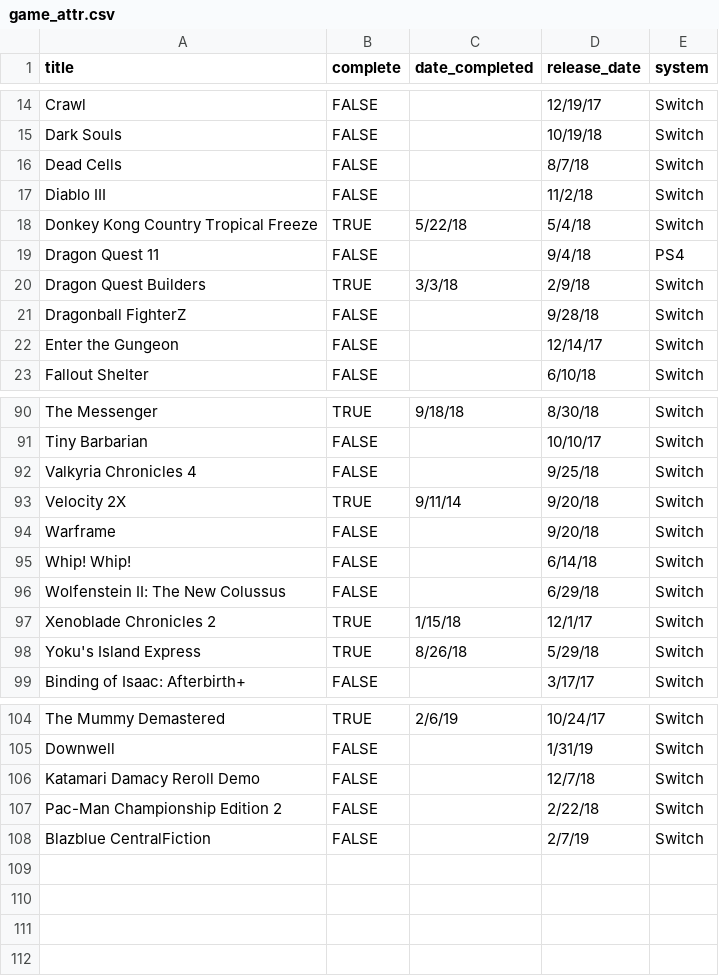
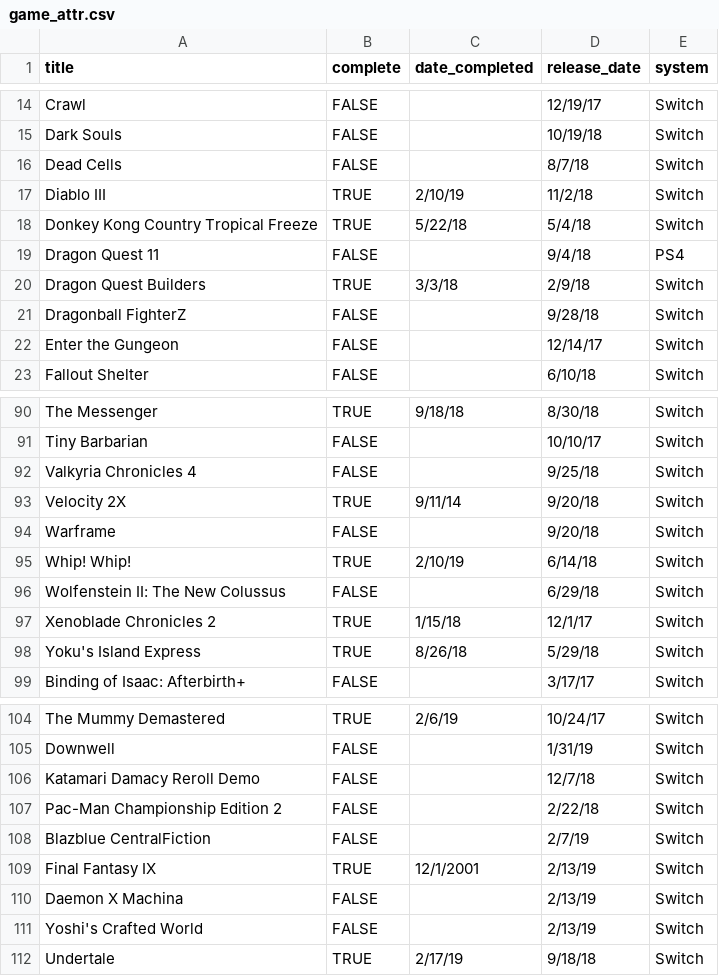
Before and after one commit to bkdevart/web_portfolio, a CSV file: input/game_attr.csv, drawn as a sheet; only a part is shown, gaps mark what is left out.

```diff
--- a/input/game_attr.csv
+++ b/input/game_attr.csv
@@ -16,3 +16,3 @@ Dark Souls,FALSE,,10/19/18,Switch
 Dead Cells,FALSE,,8/7/18,Switch
-Diablo III,FALSE,,11/2/18,Switch
+Diablo III,TRUE,2/10/19,11/2/18,Switch
 Donkey Kong Country Tropical Freeze,TRUE,5/22/18,5/4/18,Switch
@@ -94,3 +94,3 @@ Velocity 2X,TRUE,9/11/14,9/20/18,Switch
 Warframe,FALSE,,9/20/18,Switch
-Whip! Whip!,FALSE,,6/14/18,Switch
+Whip! Whip!,TRUE,2/10/19,6/14/18,Switch
 Wolfenstein II: The New Colussus,FALSE,,6/29/18,Switch
@@ -108 +108,5 @@ Pac-Man Championship Edition 2,FALSE,,2/22/18,Switch
 Blazblue CentralFiction,FALSE,,2/7/19,Switch
+Final Fantasy IX,TRUE,12/1/2001,2/13/19,Switch
+Daemon X Machina,FALSE,,2/13/19,Switch
+Yoshi's Crafted World,FALSE,,2/13/19,Switch
+Undertale,TRUE,2/17/19,9/18/18,Switch
```
Also changed, not shown: input/game_log.csv, 1 other file.
